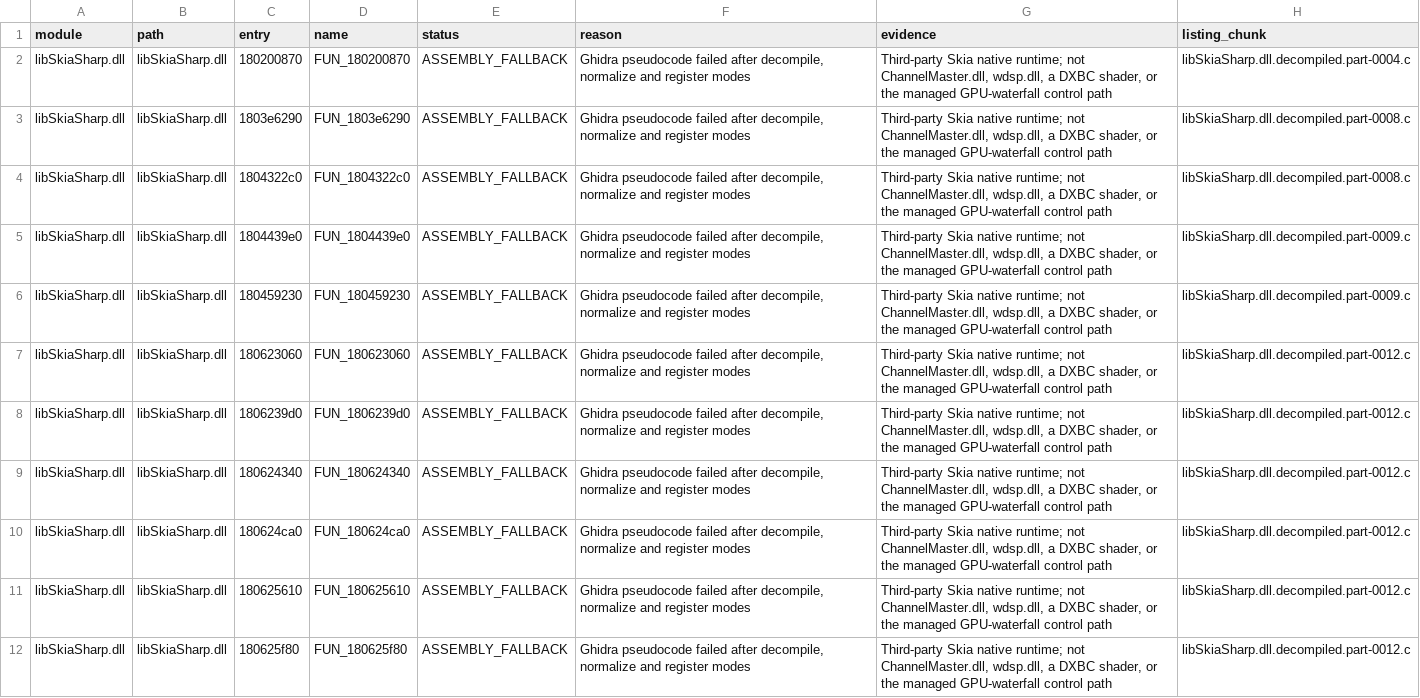
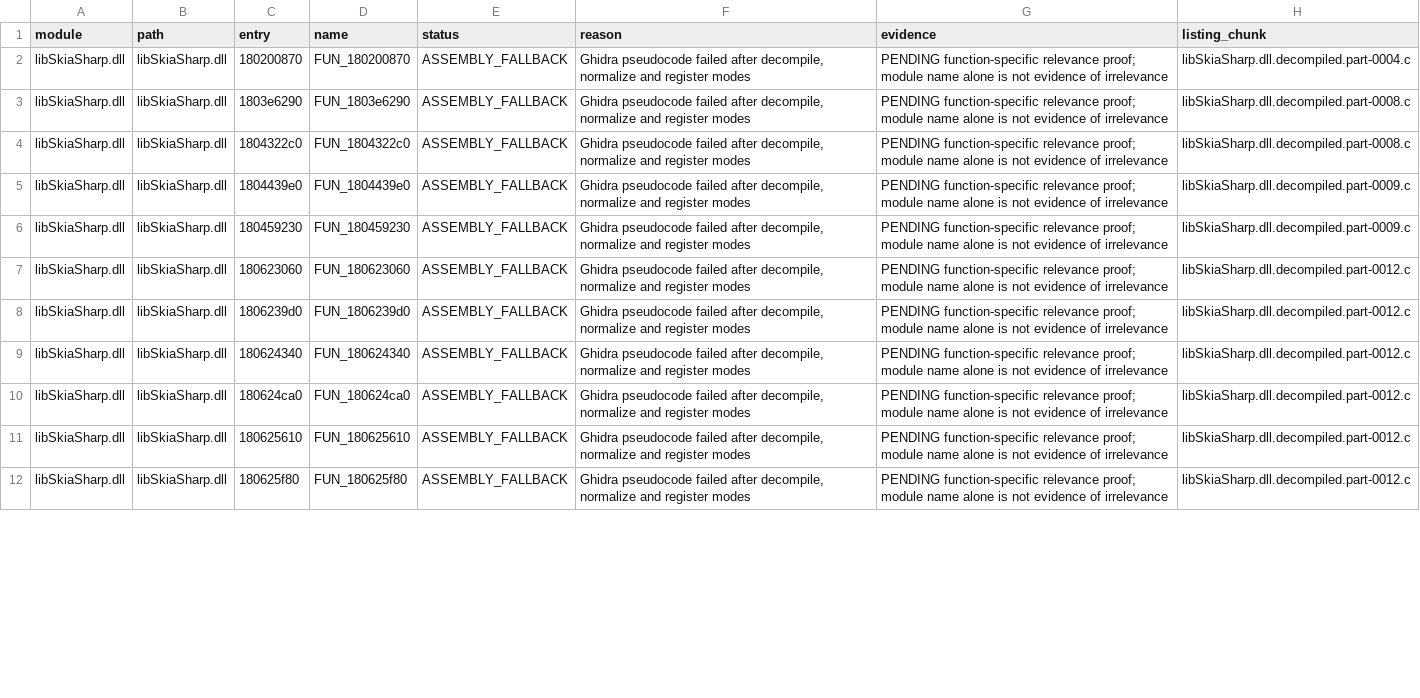
Before and after one commit to SQ4KOU/SQ4KOU-THETIS, a CSV file: reverse-engineering/EU2AV-Thetis-2.10.3.16-Final/metadata/NATIVE_DECOMPILATION_EXCEPTIONS.csv, drawn as a sheet; only a part is shown; the diff covers the shown part only; the diff names each change by its address in the sheet, - before the commit and + after, or states it on an @@ line.

```diff
--- a/reverse-engineering/EU2AV-Thetis-2.10.3.16-Final/metadata/NATIVE_DECOMPILATION_EXCEPTIONS.csv
+++ b/reverse-engineering/EU2AV-Thetis-2.10.3.16-Final/metadata/NATIVE_DECOMPILATION_EXCEPTIONS.csv
-G2:G12 (evidence): Third-party Skia native runtime; not ChannelMaster.dll, wdsp.dll, a DXBC shader, or the managed GPU-waterfall control path
+G2:G12 (evidence): PENDING function-specific relevance proof; module name alone is not evidence of irrelevance
```
Also changed, not shown: 10 edited cells elsewhere in this file.
